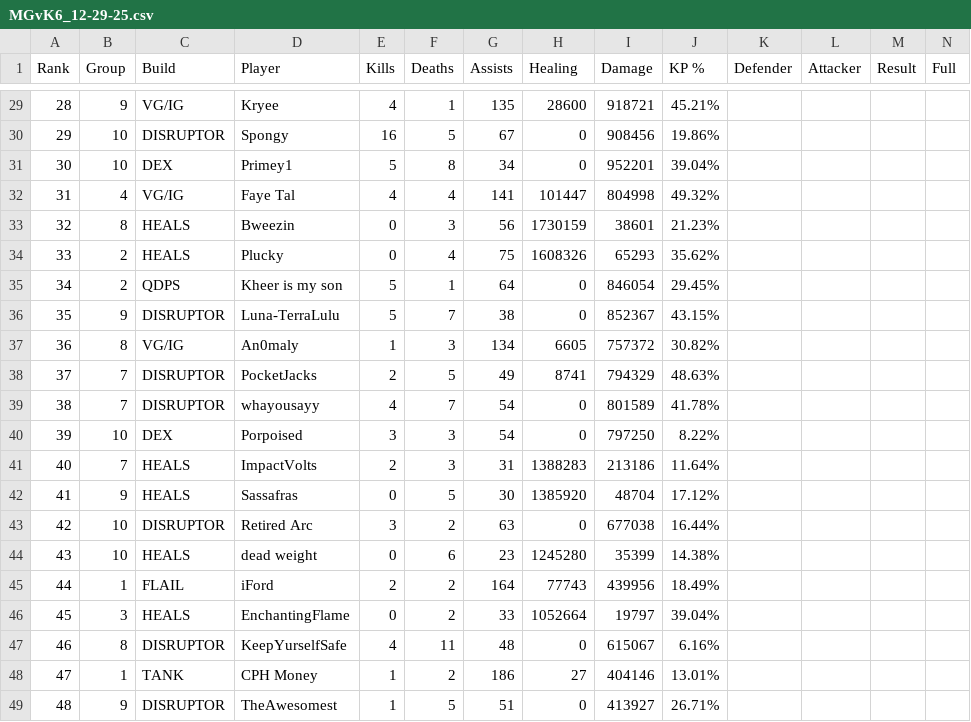
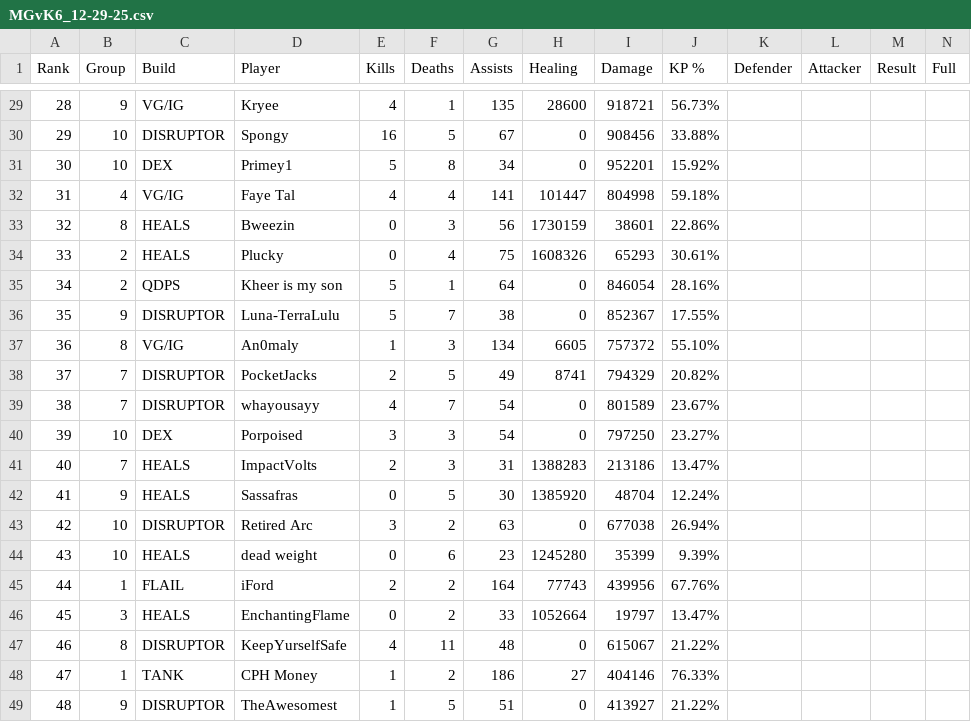
Before and after one commit to JabariWilliams/MG-War-App, a CSV file: public/MGvK6_12-29-25.csv, drawn as a sheet; only a part is shown, gaps mark what is left out; the diff covers the shown part only.

```diff
--- a/public/MGvK6_12-29-25.csv
+++ b/public/MGvK6_12-29-25.csv
@@ -29,21 +29,21 @@ Rank,Group,Build,Player,Kills,Deaths,Assists,Healing,Damage,KP %,Defender,Attack
-28,9,VG/IG,Kryee,4,1,135,28600,918721,45.21%,,,,
-29,10,DISRUPTOR,Spongy,16,5,67,0,908456,19.86%,,,,
-30,10,DEX,Primey1,5,8,34,0,952201,39.04%,,,,
-31,4,VG/IG,Faye Tal,4,4,141,101447,804998,49.32%,,,,
-32,8,HEALS,Bweezin,0,3,56,1730159,38601,21.23%,,,,
-33,2,HEALS,Plucky,0,4,75,1608326,65293,35.62%,,,,
-34,2,QDPS,Kheer is my son,5,1,64,0,846054,29.45%,,,,
-35,9,DISRUPTOR,Luna-TerraLulu,5,7,38,0,852367,43.15%,,,,
-36,8,VG/IG,An0maly,1,3,134,6605,757372,30.82%,,,,
-37,7,DISRUPTOR,PocketJacks,2,5,49,8741,794329,48.63%,,,,
-38,7,DISRUPTOR,whayousayy,4,7,54,0,801589,41.78%,,,,
-39,10,DEX,Porpoised,3,3,54,0,797250,8.22%,,,,
-40,7,HEALS,ImpactVolts,2,3,31,1388283,213186,11.64%,,,,
-41,9,HEALS,Sassafras,0,5,30,1385920,48704,17.12%,,,,
-42,10,DISRUPTOR,Retired Arc,3,2,63,0,677038,16.44%,,,,
-43,10,HEALS,dead weight,0,6,23,1245280,35399,14.38%,,,,
-44,1,FLAIL,iFord,2,2,164,77743,439956,18.49%,,,,
-45,3,HEALS,EnchantingFlame,0,2,33,1052664,19797,39.04%,,,,
-46,8,DISRUPTOR,KeepYurselfSafe,4,11,48,0,615067,6.16%,,,,
-47,1,TANK,CPH Money,1,2,186,27,404146,13.01%,,,,
-48,9,DISRUPTOR,TheAwesomest,1,5,51,0,413927,26.71%,,,,
+28,9,VG/IG,Kryee,4,1,135,28600,918721,56.73%,,,,
+29,10,DISRUPTOR,Spongy,16,5,67,0,908456,33.88%,,,,
+30,10,DEX,Primey1,5,8,34,0,952201,15.92%,,,,
+31,4,VG/IG,Faye Tal,4,4,141,101447,804998,59.18%,,,,
+32,8,HEALS,Bweezin,0,3,56,1730159,38601,22.86%,,,,
+33,2,HEALS,Plucky,0,4,75,1608326,65293,30.61%,,,,
+34,2,QDPS,Kheer is my son,5,1,64,0,846054,28.16%,,,,
+35,9,DISRUPTOR,Luna-TerraLulu,5,7,38,0,852367,17.55%,,,,
+36,8,VG/IG,An0maly,1,3,134,6605,757372,55.10%,,,,
+37,7,DISRUPTOR,PocketJacks,2,5,49,8741,794329,20.82%,,,,
+38,7,DISRUPTOR,whayousayy,4,7,54,0,801589,23.67%,,,,
+39,10,DEX,Porpoised,3,3,54,0,797250,23.27%,,,,
+40,7,HEALS,ImpactVolts,2,3,31,1388283,213186,13.47%,,,,
+41,9,HEALS,Sassafras,0,5,30,1385920,48704,12.24%,,,,
+42,10,DISRUPTOR,Retired Arc,3,2,63,0,677038,26.94%,,,,
+43,10,HEALS,dead weight,0,6,23,1245280,35399,9.39%,,,,
+44,1,FLAIL,iFord,2,2,164,77743,439956,67.76%,,,,
+45,3,HEALS,EnchantingFlame,0,2,33,1052664,19797,13.47%,,,,
+46,8,DISRUPTOR,KeepYurselfSafe,4,11,48,0,615067,21.22%,,,,
+47,1,TANK,CPH Money,1,2,186,27,404146,76.33%,,,,
+48,9,DISRUPTOR,TheAwesomest,1,5,51,0,413927,21.22%,,,,
```
Also changed, not shown: 27 edited cells elsewhere in this file.
